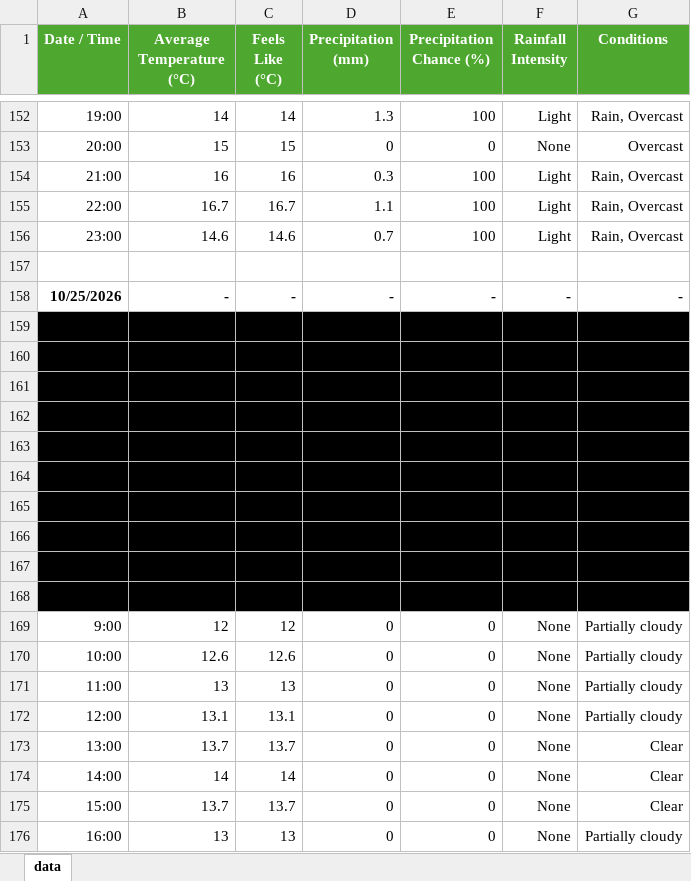
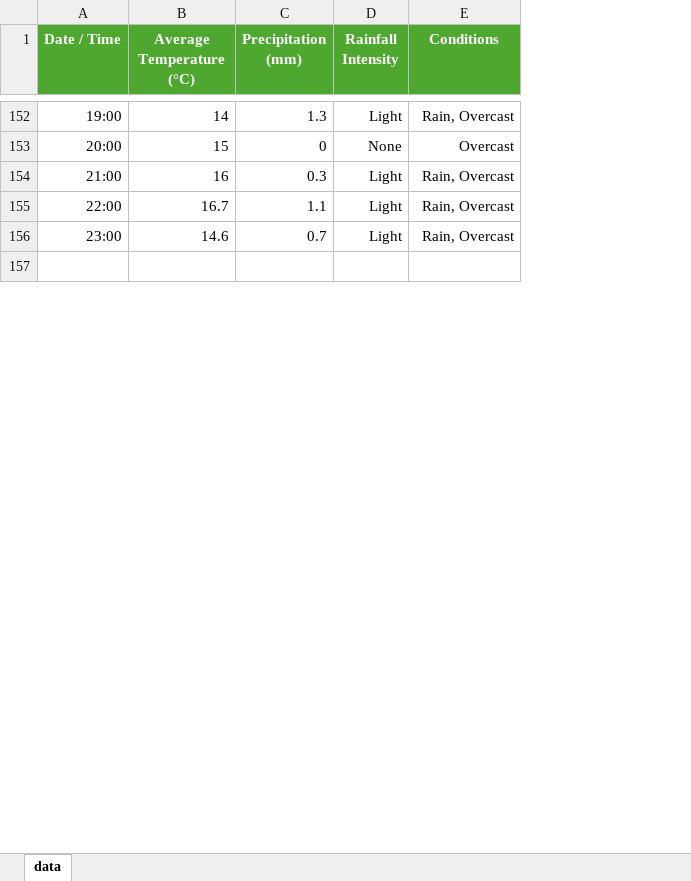
Before and after one commit to harrahm/dearData100Project, an Excel workbook: weatherData.xlsx, sheet data, drawn as a sheet; only a part is shown, gaps mark what is left out; values as stored, in another font and other column widths than the file's, no borders; the diff covers the shown part only; the diff names each change by its address in the sheet, - before the commit and + after, or states it on an @@ line.

Commit message:
Made changes to spreadsheet. Also created Processing skeleton

```diff
--- a/weatherData.xlsx (sheet data)
+++ b/weatherData.xlsx (sheet data)
-column C (Feels Like (°C)), rows 152-156: 14 | 15 | 16 | 16.7 | 14.6
-column E (Precipitation Chance (%)), rows 152-156: 100 | 0 | 100 | 100 | 100
-row 158: 10/25/2026 | - | - | - | - | - | -
-row 159: (empty)
-row 160: (empty)
-row 161: (empty)
-row 162: (empty)
-row 163: (empty)
-row 164: (empty)
-row 165: (empty)
-row 166: (empty)
-row 167: (empty)
-row 168: (empty)
-row 169: 9:00 | 12 | 12 | 0 | 0 | None | Partially cloudy
-row 170: 10:00 | 12.6 | 12.6 | 0 | 0 | None | Partially cloudy
-row 171: 11:00 | 13 | 13 | 0 | 0 | None | Partially cloudy
-row 172: 12:00 | 13.1 | 13.1 | 0 | 0 | None | Partially cloudy
-row 173: 13:00 | 13.7 | 13.7 | 0 | 0 | None | Clear
-row 174: 14:00 | 14 | 14 | 0 | 0 | None | Clear
-row 175: 15:00 | 13.7 | 13.7 | 0 | 0 | None | Clear
-row 176: 16:00 | 13 | 13 | 0 | 0 | None | Partially cloudy
```
Also changed, not shown: 89 removed rows elsewhere in this sheet, 1 other file.
